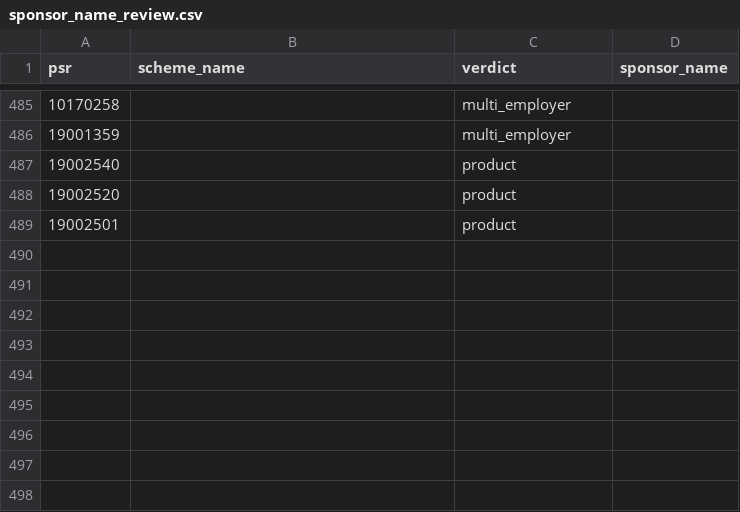
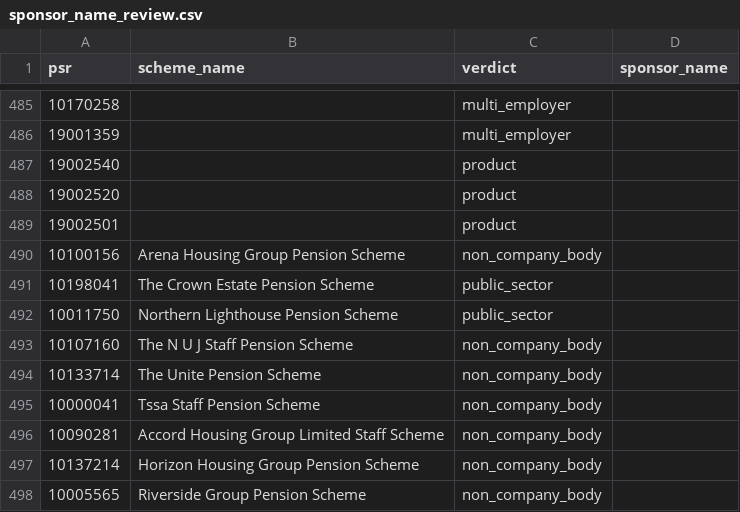
Before and after one commit to johningoe/uk-db-pensions, a CSV file: pensiondb/sponsor_name_review.csv, drawn as a sheet; only a part is shown, gaps mark what is left out.

```diff
--- a/pensiondb/sponsor_name_review.csv
+++ b/pensiondb/sponsor_name_review.csv
@@ -489 +489,10 @@ psr,scheme_name,verdict,sponsor_name
 19002501,,product,
+10100156,Arena Housing Group Pension Scheme,non_company_body,
+10198041,The Crown Estate Pension Scheme,public_sector,
+10011750,Northern Lighthouse Pension Scheme,public_sector,
+10107160,The N U J Staff Pension Scheme,non_company_body,
+10133714,The Unite Pension Scheme,non_company_body,
+10000041,Tssa Staff Pension Scheme,non_company_body,
+10090281,Accord Housing Group Limited Staff Scheme,non_company_body,
+10137214,Horizon Housing Group Pension Scheme,non_company_body,
+10005565,Riverside Group Pension Scheme,non_company_body,
```
Also changed, not shown: pensiondb/liveness_overrides.csv, 4 other files.
